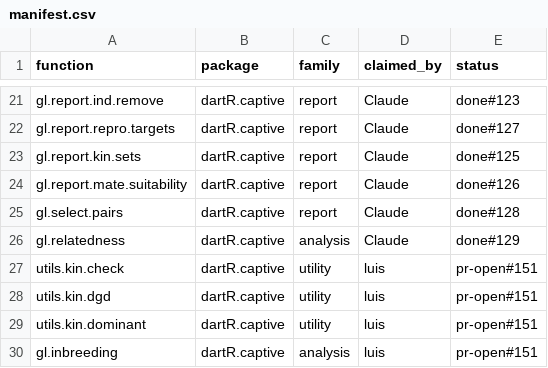
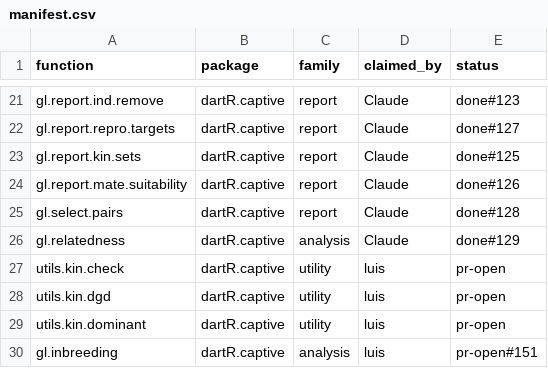
Before and after one commit to green-striped-gecko/dartR.captive, a CSV file: function-review/manifest.csv, drawn as a sheet; only a part is shown, gaps mark what is left out.

Commit message:
manifest: undo PR #151 tag on utils.kin rows, added by a broad sed pattern

```diff
--- a/function-review/manifest.csv
+++ b/function-review/manifest.csv
@@ -26,5 +26,5 @@ gl.select.pairs,dartR.captive,report,Claude,done#128
 gl.relatedness,dartR.captive,analysis,Claude,done#129
-utils.kin.check,dartR.captive,utility,luis,pr-open#151
-utils.kin.dgd,dartR.captive,utility,luis,pr-open#151
-utils.kin.dominant,dartR.captive,utility,luis,pr-open#151
+utils.kin.check,dartR.captive,utility,luis,pr-open
+utils.kin.dgd,dartR.captive,utility,luis,pr-open
+utils.kin.dominant,dartR.captive,utility,luis,pr-open
 gl.inbreeding,dartR.captive,analysis,luis,pr-open#151
```
